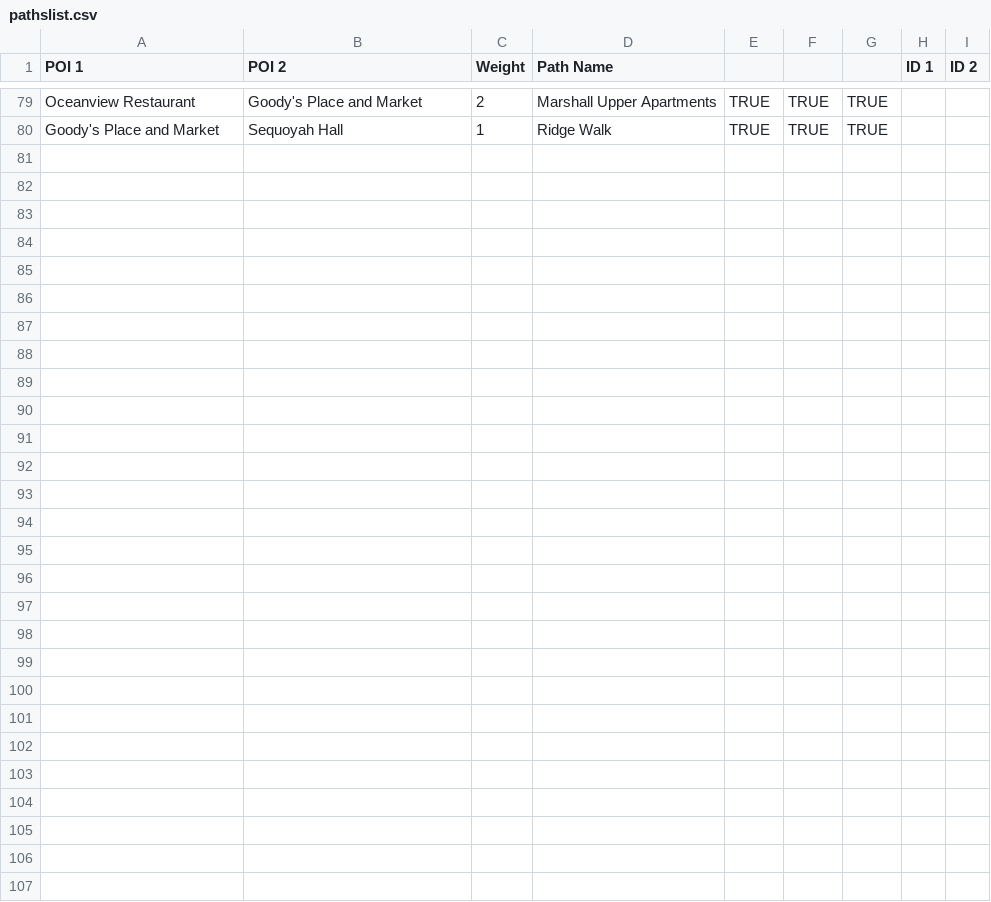
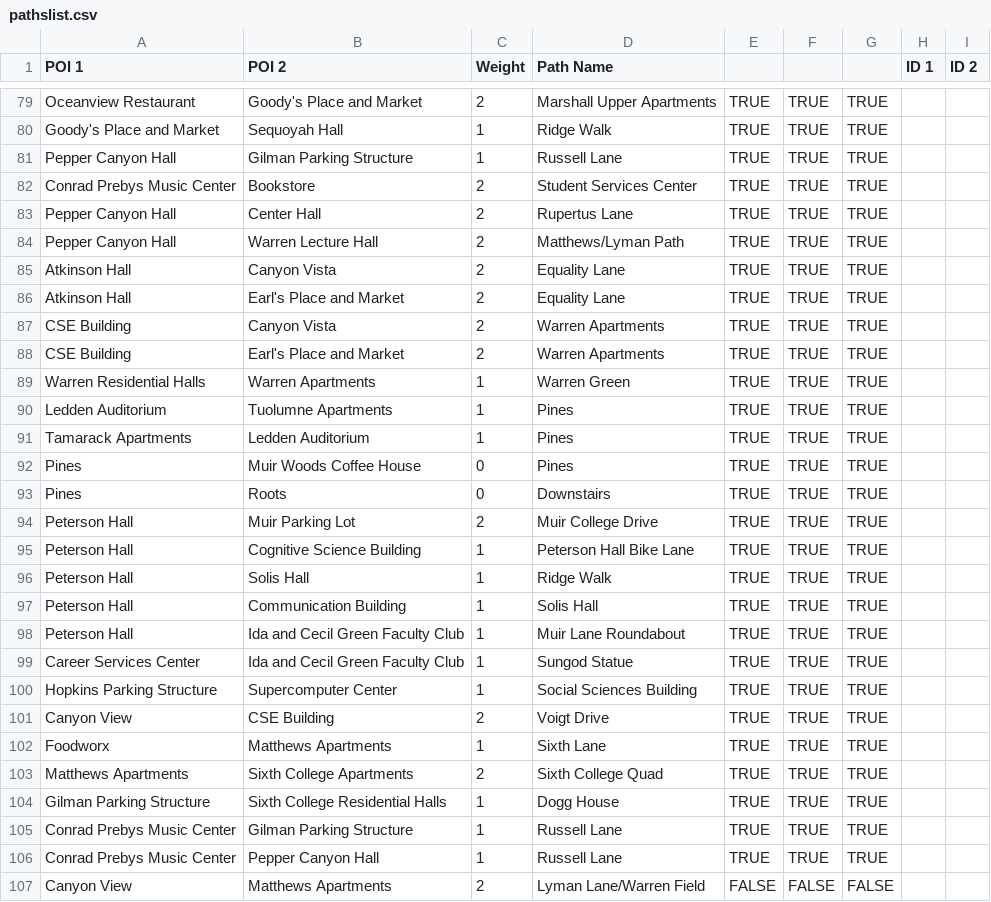
Before and after one commit to esguo/MAPS, a CSV file: app/src/main/res/raw/pathslist.csv, drawn as a sheet; only a part is shown, gaps mark what is left out; the diff names each change by its address in the sheet, - before the commit and + after, or states it on an @@ line.

Commit message:
added more paths. will add more later today.

```diff
--- a/app/src/main/res/raw/pathslist.csv
+++ b/app/src/main/res/raw/pathslist.csv
+row 81: Pepper Canyon Hall | Gilman Parking Structure | 1 | Russell Lane | TRUE | TRUE | TRUE
+row 82: Conrad Prebys Music Center | Bookstore | 2 | Student Services Center | TRUE | TRUE | TRUE
+row 83: Pepper Canyon Hall | Center Hall | 2 | Rupertus Lane | TRUE | TRUE | TRUE
+row 84: Pepper Canyon Hall | Warren Lecture Hall | 2 | Matthews/Lyman Path | TRUE | TRUE | TRUE
+row 85: Atkinson Hall | Canyon Vista | 2 | Equality Lane | TRUE | TRUE | TRUE
+row 86: Atkinson Hall | Earl's Place and Market | 2 | Equality Lane | TRUE | TRUE | TRUE
+row 87: CSE Building | Canyon Vista | 2 | Warren Apartments | TRUE | TRUE | TRUE
+row 88: CSE Building | Earl's Place and Market | 2 | Warren Apartments | TRUE | TRUE | TRUE
+row 89: Warren Residential Halls | Warren Apartments | 1 | Warren Green | TRUE | TRUE | TRUE
+row 90: Ledden Auditorium | Tuolumne Apartments | 1 | Pines | TRUE | TRUE | TRUE
+row 91: Tamarack Apartments | Ledden Auditorium | 1 | Pines | TRUE | TRUE | TRUE
+row 92: Pines | Muir Woods Coffee House | 0 | Pines | TRUE | TRUE | TRUE
+row 93: Pines | Roots | 0 | Downstairs | TRUE | TRUE | TRUE
+row 94: Peterson Hall | Muir Parking Lot | 2 | Muir College Drive | TRUE | TRUE | TRUE
+row 95: Peterson Hall | Cognitive Science Building | 1 | Peterson Hall Bike Lane | TRUE | TRUE | TRUE
+row 96: Peterson Hall | Solis Hall | 1 | Ridge Walk | TRUE | TRUE | TRUE
+row 97: Peterson Hall | Communication Building | 1 | Solis Hall | TRUE | TRUE | TRUE
+row 98: Peterson Hall | Ida and Cecil Green Faculty Club | 1 | Muir Lane Roundabout | TRUE | TRUE | TRUE
+row 99: Career Services Center | Ida and Cecil Green Faculty Club | 1 | Sungod Statue | TRUE | TRUE | TRUE
+row 100: Hopkins Parking Structure | Supercomputer Center | 1 | Social Sciences Building | TRUE | TRUE | TRUE
+row 101: Canyon View | CSE Building | 2 | Voigt Drive | TRUE | TRUE | TRUE
+row 102: Foodworx | Matthews Apartments | 1 | Sixth Lane | TRUE | TRUE | TRUE
+row 103: Matthews Apartments | Sixth College Apartments | 2 | Sixth College Quad | TRUE | TRUE | TRUE
+row 104: Gilman Parking Structure | Sixth College Residential Halls | 1 | Dogg House | TRUE | TRUE | TRUE
+row 105: Conrad Prebys Music Center | Gilman Parking Structure | 1 | Russell Lane | TRUE | TRUE | TRUE
+row 106: Conrad Prebys Music Center | Pepper Canyon Hall | 1 | Russell Lane | TRUE | TRUE | TRUE
+row 107: Canyon View | Matthews Apartments | 2 | Lyman Lane/Warren Field | FALSE | FALSE | FALSE
```
Also changed, not shown: app/src/main/res/raw/poilist.csv.
